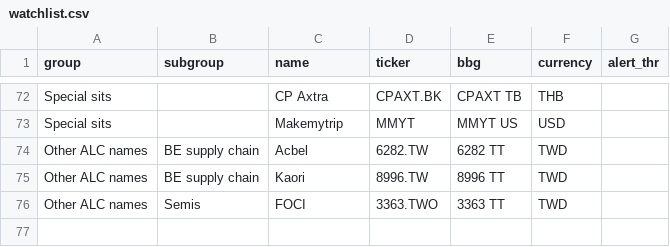
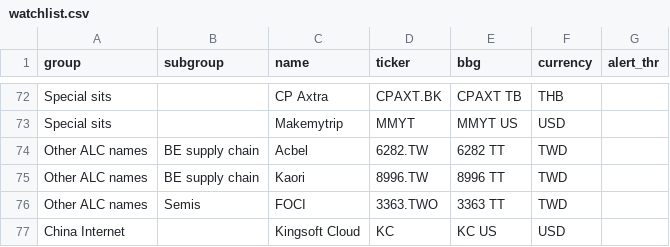
Before and after one commit to fiona19981223-hue/coverage-alerts, a CSV file: watchlist.csv, drawn as a sheet; only a part is shown, gaps mark what is left out; the diff names each change by its address in the sheet, - before the commit and + after, or states it on an @@ line.

Commit message:
dashboard: update watchlist

```diff
--- a/watchlist.csv
+++ b/watchlist.csv
+row 77: China Internet |  | Kingsoft Cloud | KC | KC US | USD
```
